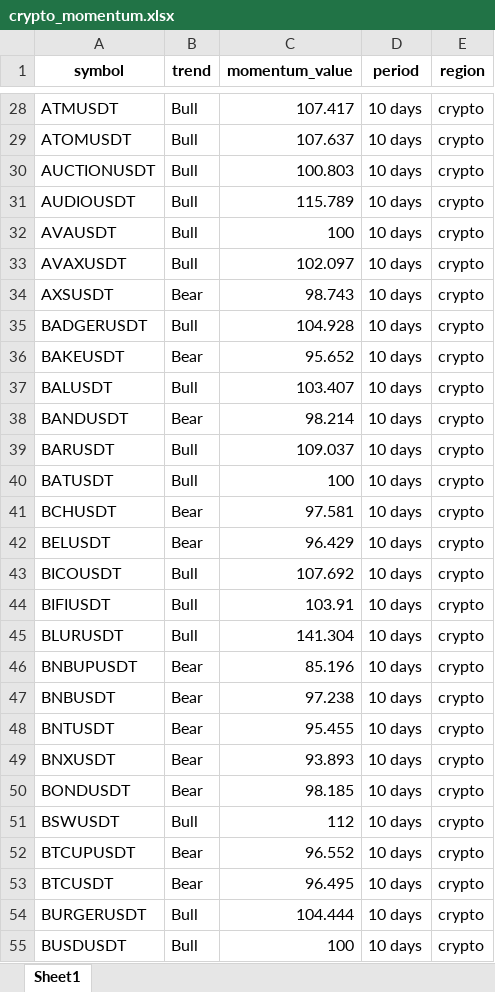
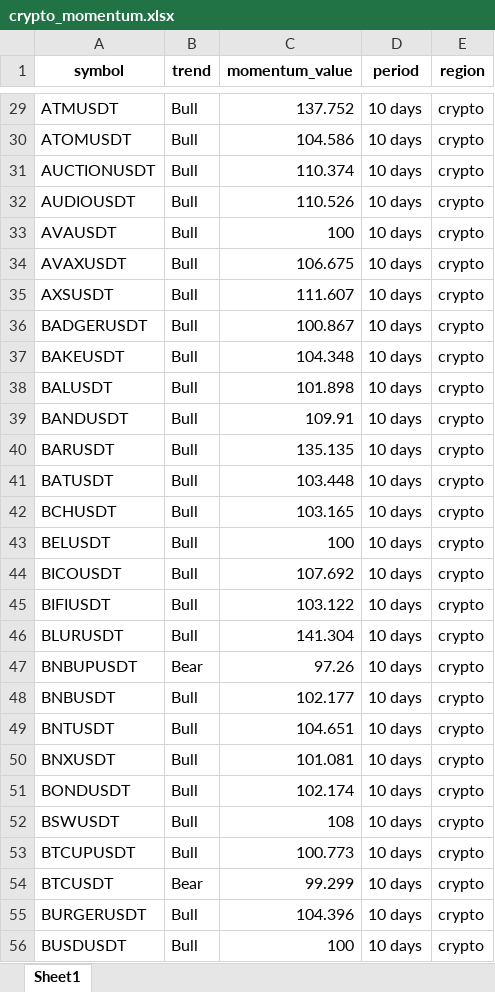
Before and after one commit to tiagolvsantos/trading_tools, an Excel workbook: generated_reports/crypto_momentum.xlsx, sheet Sheet1, drawn as a sheet; only a part is shown, gaps mark what is left out; values as stored, in another font and other column widths than the file's, no borders; addresses are those after the commit; the diff covers the shown part only; the diff names each change by its address in the sheet, - before the commit and + after, or states it on an @@ line.

```diff
--- a/generated_reports/crypto_momentum.xlsx (sheet Sheet1)
+++ b/generated_reports/crypto_momentum.xlsx (sheet Sheet1)
-C29 (momentum_value): 107.417
+C29 (momentum_value): 137.752
-C30 (momentum_value): 107.637
+C30 (momentum_value): 104.586
-C31 (momentum_value): 100.803
+C31 (momentum_value): 110.374
-C32 (momentum_value): 115.789
+C32 (momentum_value): 110.526
-C34 (momentum_value): 102.097
+C34 (momentum_value): 106.675
-B35 (trend): Bear
+B35 (trend): Bull
-C35 (momentum_value): 98.743
+C35 (momentum_value): 111.607
-C36 (momentum_value): 104.928
+C36 (momentum_value): 100.867
-B37 (trend): Bear
+B37 (trend): Bull
-C37 (momentum_value): 95.652
+C37 (momentum_value): 104.348
-C38 (momentum_value): 103.407
+C38 (momentum_value): 101.898
-B39 (trend): Bear
+B39 (trend): Bull
-C39 (momentum_value): 98.214
+C39 (momentum_value): 109.91
-C40 (momentum_value): 109.037
+C40 (momentum_value): 135.135
-C41 (momentum_value): 100
+C41 (momentum_value): 103.448
-B42:B43 (trend): Bear
+B42:B43 (trend): Bull
-C42 (momentum_value): 97.581
+C42 (momentum_value): 103.165
-C43 (momentum_value): 96.429
+C43 (momentum_value): 100
-C45 (momentum_value): 103.91
+C45 (momentum_value): 103.122
-C47 (momentum_value): 85.196
+C47 (momentum_value): 97.26
-B48:B51 (trend): Bear
+B48:B51 (trend): Bull
-C48 (momentum_value): 97.238
+C48 (momentum_value): 102.177
-C49 (momentum_value): 95.455
+C49 (momentum_value): 104.651
-C50 (momentum_value): 93.893
+C50 (momentum_value): 101.081
-C51 (momentum_value): 98.185
+C51 (momentum_value): 102.174
-C52 (momentum_value): 112
+C52 (momentum_value): 108
-B53 (trend): Bear
+B53 (trend): Bull
-C53 (momentum_value): 96.552
+C53 (momentum_value): 100.773
-C54 (momentum_value): 96.495
+C54 (momentum_value): 99.299
-C55 (momentum_value): 104.444
+C55 (momentum_value): 104.396
```
Also changed, not shown: 4 added rows and 226 edited cells elsewhere in this sheet, generated_reports/tradfi_momentum.xlsx, 1 other file.
